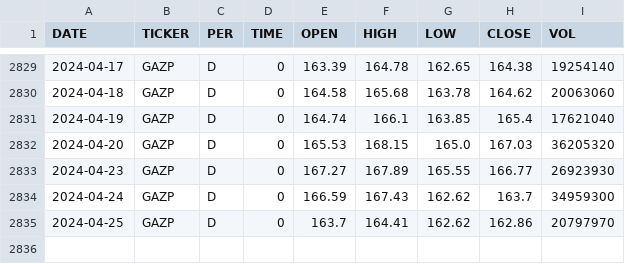
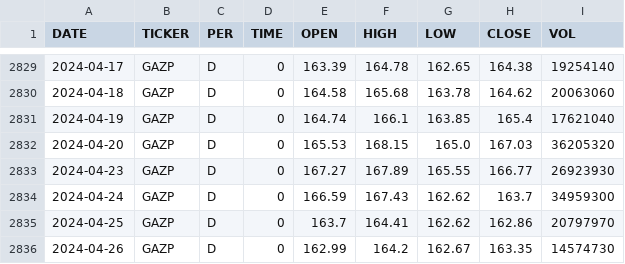
Before and after one commit to zakonreal/Stock, a CSV file: data/GAZP_day.csv, drawn as a sheet; only a part is shown, gaps mark what is left out; the diff names each change by its address in the sheet, - before the commit and + after, or states it on an @@ line.

```diff
--- a/data/GAZP_day.csv
+++ b/data/GAZP_day.csv
+row 2836: 2024-04-26 | GAZP | D | 0 | 162.99 | 164.2 | 162.67 | 163.35 | 14574730
```
Also changed, not shown: data/MOEX_day.csv, data/ROSN_day.csv, 8 other files.
